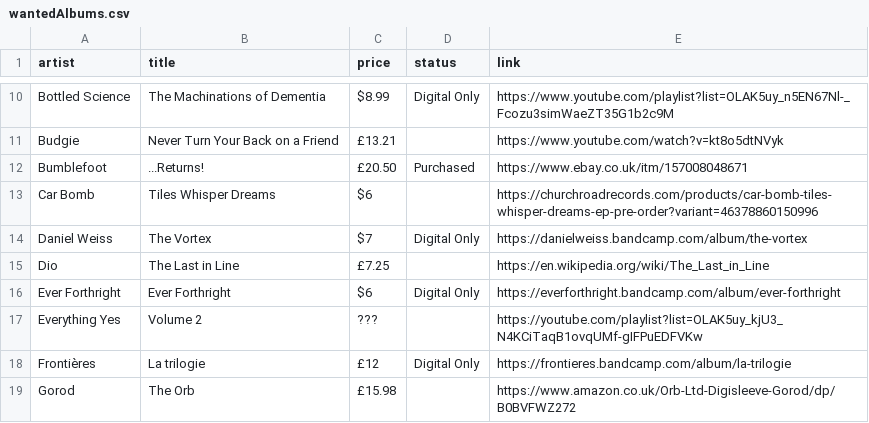
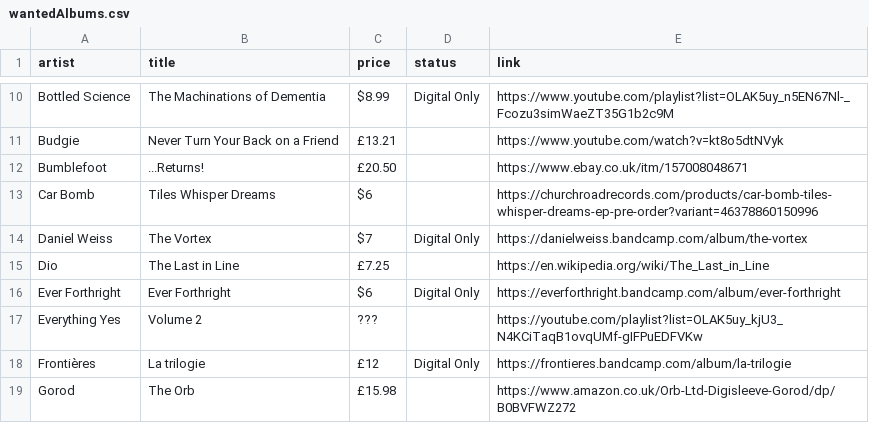
Before and after one commit to benkio/benkio.github.io, a CSV file: data/wantedAlbums.csv, drawn as a sheet; only a part is shown, gaps mark what is left out.

Commit message:
Refund on Bumblefoot. Remove it from purchased

```diff
--- a/data/wantedAlbums.csv
+++ b/data/wantedAlbums.csv
@@ -11,3 +11,3 @@ Bottled Science,The Machinations of Dementia,$8.99,Digital Only,https://www.yout
 Budgie,Never Turn Your Back on a Friend,£13.21,,https://www.youtube.com/watch?v=kt8o5dtNVyk
-Bumblefoot,...Returns!,£20.50,Purchased,https://www.ebay.co.uk/itm/157008048671
+Bumblefoot,...Returns!,£20.50,,https://www.ebay.co.uk/itm/157008048671
 Car Bomb,Tiles Whisper Dreams,$6,,https://churchroadrecords.com/products/car-bomb-tiles-whisper-dreams-ep-pre-order?variant=46378860150996
```
Also changed, not shown: 1 other file.
